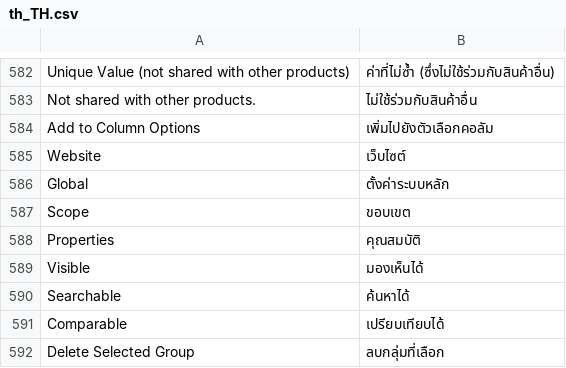
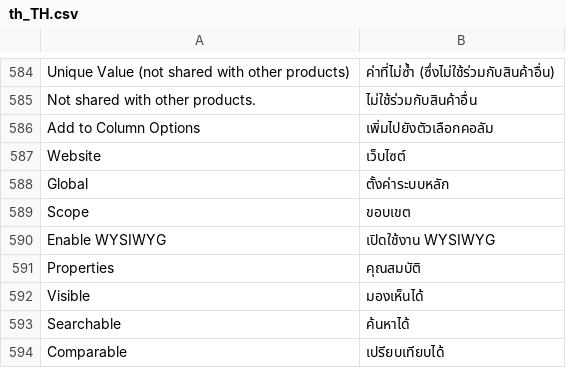
Before and after one commit to magento-l10n/language-th_TH, a CSV file: th_TH.csv, drawn as a sheet; only a part is shown, gaps mark what is left out; the shorter side is filled out with more unchanged rows; the diff covers the shown part only; the diff names each change by its address in the sheet, - before the commit and + after, or states it on an @@ line.

```diff
--- a/th_TH.csv
+++ b/th_TH.csv
+row 590: Enable WYSIWYG | เปิดใช้งาน WYSIWYG
```
Also changed, not shown: 15 added rows elsewhere in this file, 1 other file.
